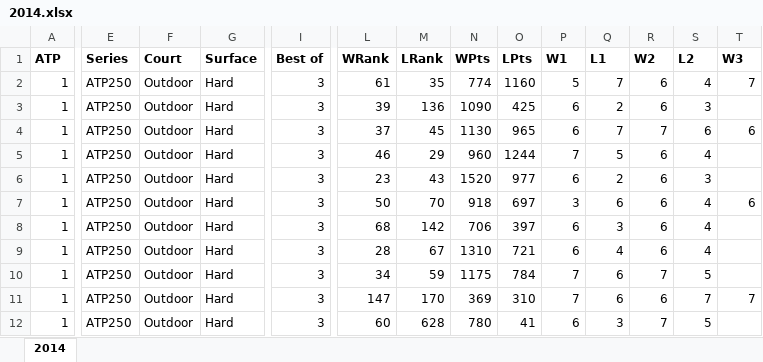
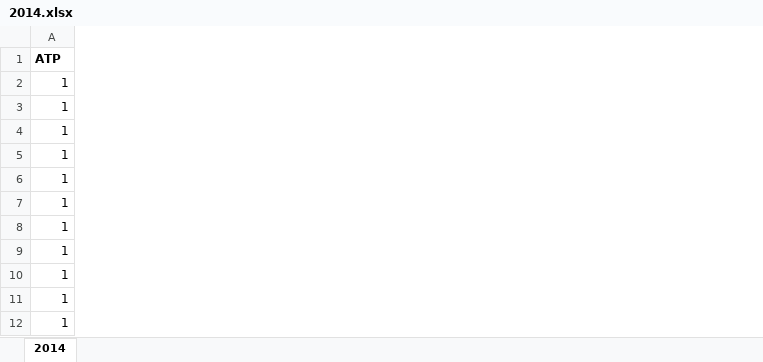
Before and after one commit to danerwilliams/elo-tennis-predictor, an Excel workbook: 2014.xlsx, sheet 2014, drawn as a sheet; only a part is shown, gaps mark what is left out; values as stored, in another font and other column widths than the file's, no borders; the diff covers the shown part only; the diff names each change by its address in the sheet, - before the commit and + after, or states it on an @@ line.

Commit message:
edited excel files and changed importData to include matches

```diff
--- a/2014.xlsx (sheet 2014)
+++ b/2014.xlsx (sheet 2014)
-column E (Series), rows 2-12: all ATP250
-column F (Court), rows 2-12: all Outdoor
-column G (Surface), rows 2-12: all Hard
-column I (Best of), rows 2-12: all 3
-column L (WRank), rows 2-12: 61 | 39 | 37 | 46 | 23 | 50 | 68 | 28 | 34 | 147 | 60
-column M (LRank), rows 2-12: 35 | 136 | 45 | 29 | 43 | 70 | 142 | 67 | 59 | 170 | 628
-column N (WPts), rows 2-12: 774 | 1090 | 1130 | 960 | 1520 | 918 | 706 | 1310 | 1175 | 369 | 780
-column O (LPts), rows 2-12: 1160 | 425 | 965 | 1244 | 977 | 697 | 397 | 721 | 784 | 310 | 41
-column P (W1), rows 2-12: 5 | 6 | 6 | 7 | 6 | 3 | 6 | 6 | 7 | 7 | 6
-column Q (L1), rows 2-12: 7 | 2 | 7 | 5 | 2 | 6 | 3 | 4 | 6 | 6 | 3
-column R (W2), rows 2-12: 6 | 6 | 7 | 6 | 6 | 6 | 6 | 6 | 7 | 6 | 7
-column S (L2), rows 2-12: 4 | 3 | 6 | 4 | 3 | 4 | 4 | 4 | 5 | 7 | 5
-column T (W3), rows 2-11: 7 |  | 6 |  |  | 6 |  |  |  | 7
```
Also changed, not shown: 5 removed columns elsewhere in this sheet, 2013.xlsx, 2015.xlsx, 20 other files.
